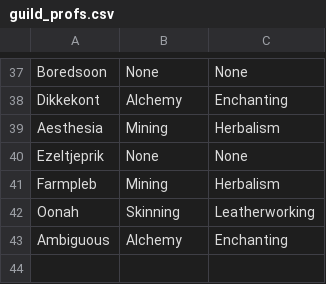
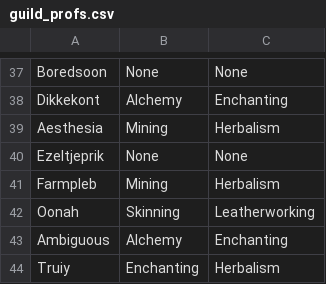
Before and after one commit to MyazakiKarazhan/Phased, a CSV file: guild_profs.csv, drawn as a sheet; only a part is shown, gaps mark what is left out.

Commit message:
Auto-update

```diff
--- a/guild_profs.csv
+++ b/guild_profs.csv
@@ -43 +43,2 @@ Oonah, Skinning, Leatherworking
 Ambiguous, Alchemy, Enchanting
+Truiy, Enchanting, Herbalism
```
